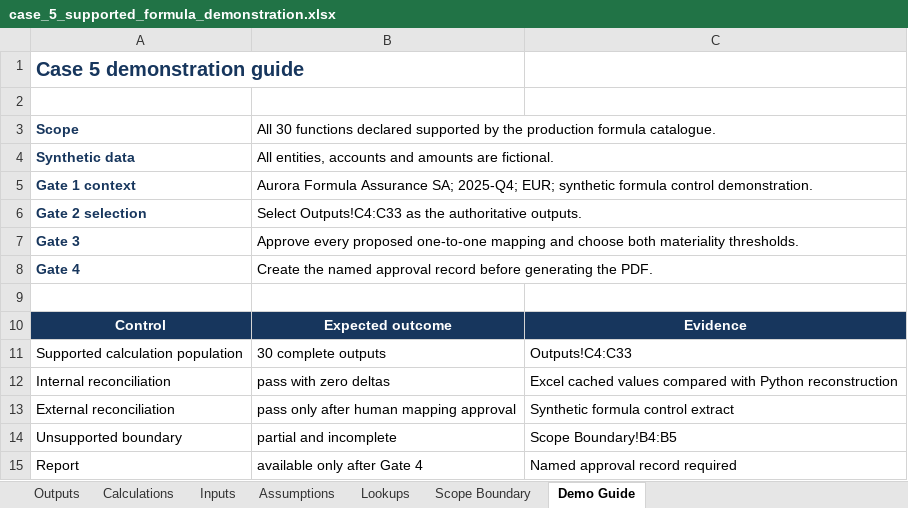
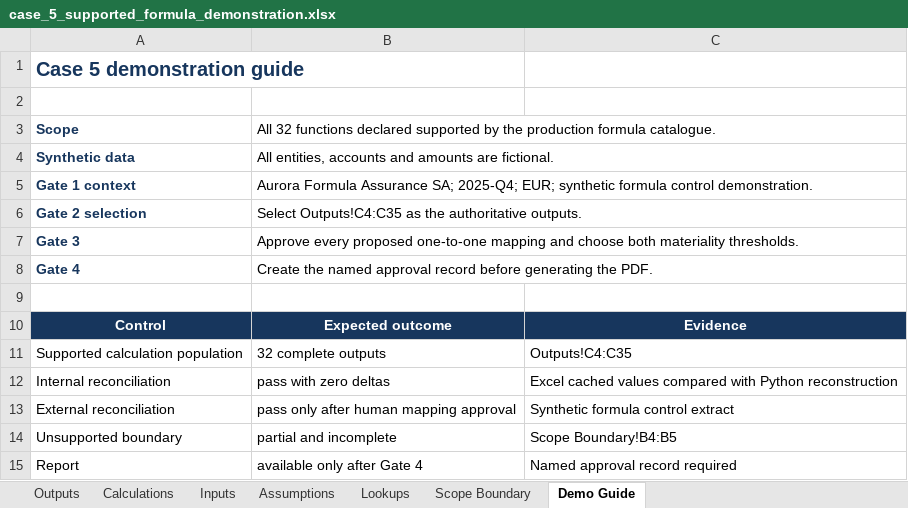
Before and after one commit to ISHUKLA/Excel-Audit-agent, an Excel workbook: demo/workbooks/case_5_supported_formula_demonstration.xlsx, sheet Demo Guide, drawn as a sheet; values as stored, in another font and other column widths than the file's, no borders; the diff names each change by its address in the sheet, - before the commit and + after, or states it on an @@ line.

Commit message:
feat: add MAX/MIN formulas and #CALC! error recognition
Adds MAX/MIN as variadic aggregation functions (blank/non-numeric cells
excluded from consideration rather than treated as 0, matching Excel's
own MAX/MIN semantics, distinct from SUM's blank-as-zero convention).
Regenerates the qualification workbook and Case 5's real-workbook
evidence against the live 32-function catalogue, which incidentally
closes the pre-existing Group J qualification gap.

Also adds #CALC! (the dynamic-array-era error) to the parser's
recognized error-value set alongside the seven classic Excel errors,
so it is classified as error evidence rather than silently read as text.

Corrects docs/competition_one_slide.md's test count against the actual
tagged submission commit's CI run (494 -> 496; the doc's number was a
transcription error against the tool's own CI evidence, not drift).

```diff
--- a/demo/workbooks/case_5_supported_formula_demonstration.xlsx (sheet Demo Guide)
+++ b/demo/workbooks/case_5_supported_formula_demonstration.xlsx (sheet Demo Guide)
-B3: All 30 functions declared…
+B3: All 32 functions declared…
-B6: Select Outputs!C4:C33 as the…
+B6: Select Outputs!C4:C35 as the…
-B11: 30 complete outputs
+B11: 32 complete outputs
-C11: Outputs!C4:C33
+C11: Outputs!C4:C35
```
Also changed, not shown: sheet Outputs, sheet Inputs, sheet Calculations, sheet Assumptions, outputs/ai2_2026_demo_pack_20260824/case_5_supported_formula_demonstration.xlsx, 20 other files.
